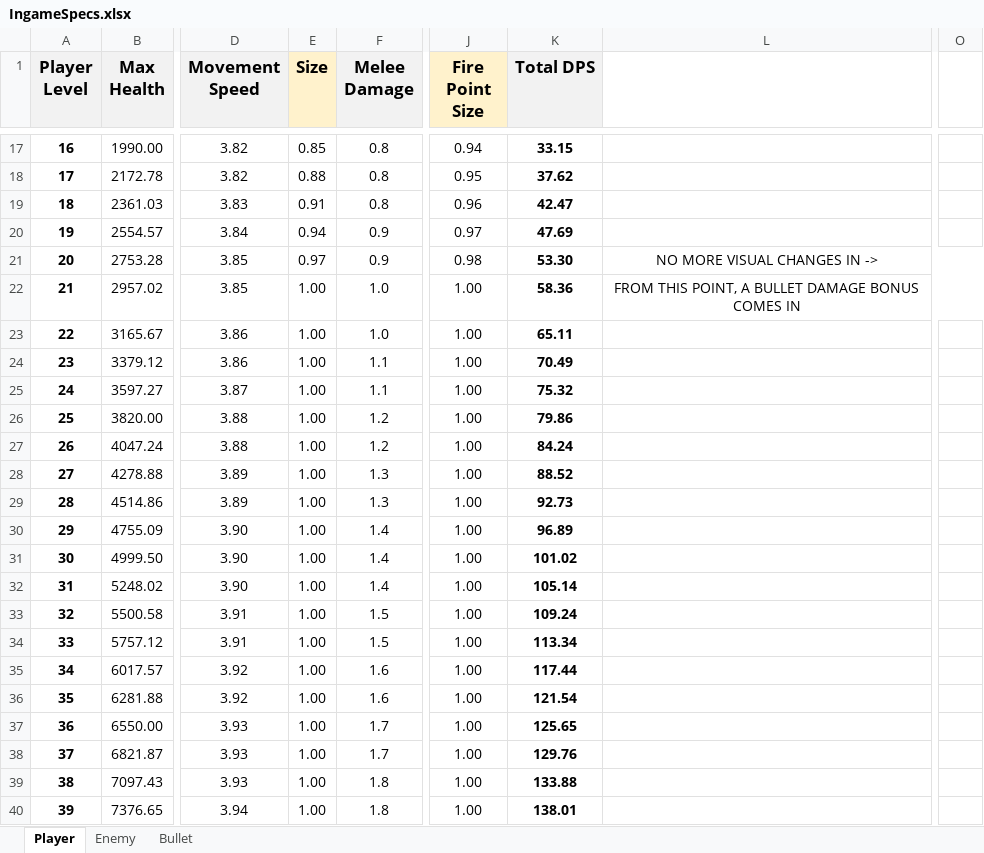
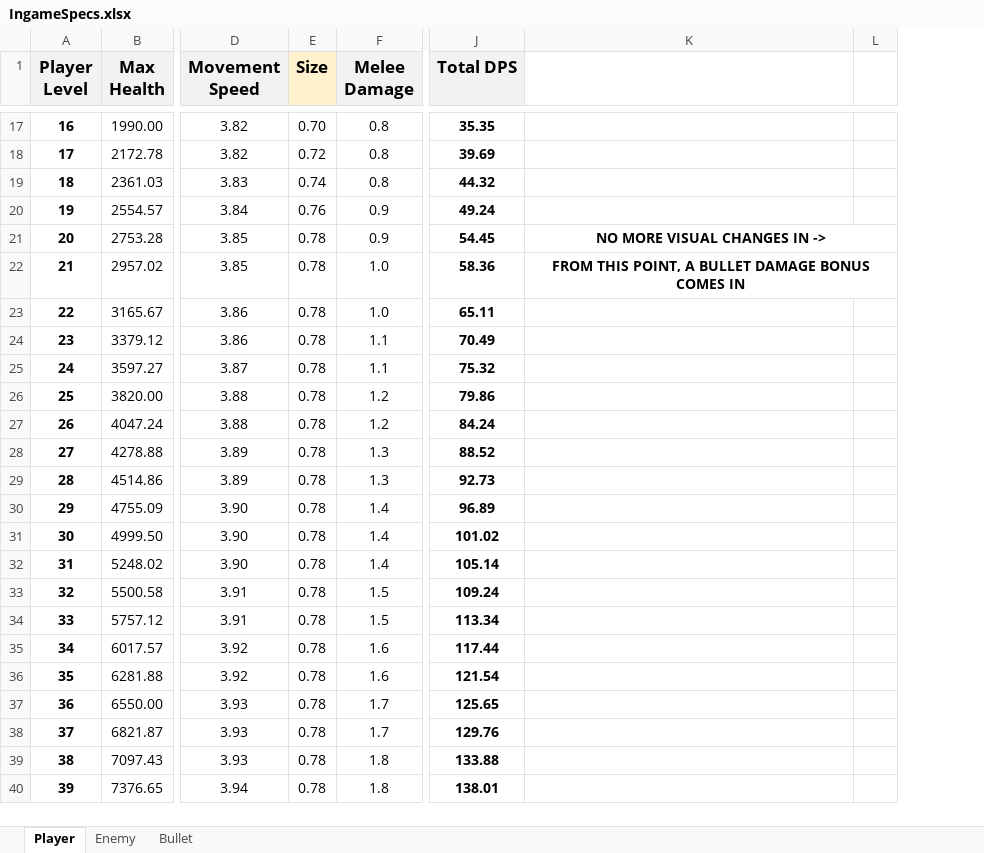
Before and after one commit to michalisgalanis/Shapes-War, an Excel workbook: Armpra/IngameSpecs.xlsx, sheet Player, drawn as a sheet; only a part is shown, gaps mark what is left out; values as stored, in another font and other column widths than the file's, no borders; table styles not drawn; removed rows and columns are numbered as before the commit, all else as after; the diff covers the shown part only; the diff names each change by its address in the sheet, - before the commit and + after, or states it on an @@ line.

Commit message:
Large Update
- Added Experience System
- Addeed new particles
- Created excel for in game specs
- Added Player Levels & Visual Changes

```diff
--- a/Armpra/IngameSpecs.xlsx (sheet Player)
+++ b/Armpra/IngameSpecs.xlsx (sheet Player)
-column J (Fire Point Size), rows 17-40: 0.94 | 0.95 | 0.96 | 0.97 | 0.98 | 1.00 | 1.00 | 1.00 | 1.00 | 1.00 | 1.00 | 1.00 | 1.00 | 1.00 | 1.00 | 1.00 | 1.00 | 1.00 | 1.00 | 1.00 | 1.00 | 1.00 | 1.00 | 1.00
+column L, empty
-column O, empty
-E17 (Size): 0.85
+E17 (Size): 0.70
-J17 (Total DPS): 33.15
+J17 (Total DPS): 35.35
-E18 (Size): 0.88
+E18 (Size): 0.72
-J18 (Total DPS): 37.62
+J18 (Total DPS): 39.69
-E19 (Size): 0.91
+E19 (Size): 0.74
-J19 (Total DPS): 42.47
+J19 (Total DPS): 44.32
-E20 (Size): 0.94
+E20 (Size): 0.76
-J20 (Total DPS): 47.69
+J20 (Total DPS): 49.24
-E21 (Size): 0.97
+E21 (Size): 0.78
-J21 (Total DPS): 53.30
+J21 (Total DPS): 54.45
-K21:K22 bold: off
+K21:K22 bold: on
-E22:E40 (Size): 1.00
+E22:E40 (Size): 0.78
```
Also changed, not shown: 29 edited cells elsewhere in this sheet, formulas that keep their value, 24 other files.
